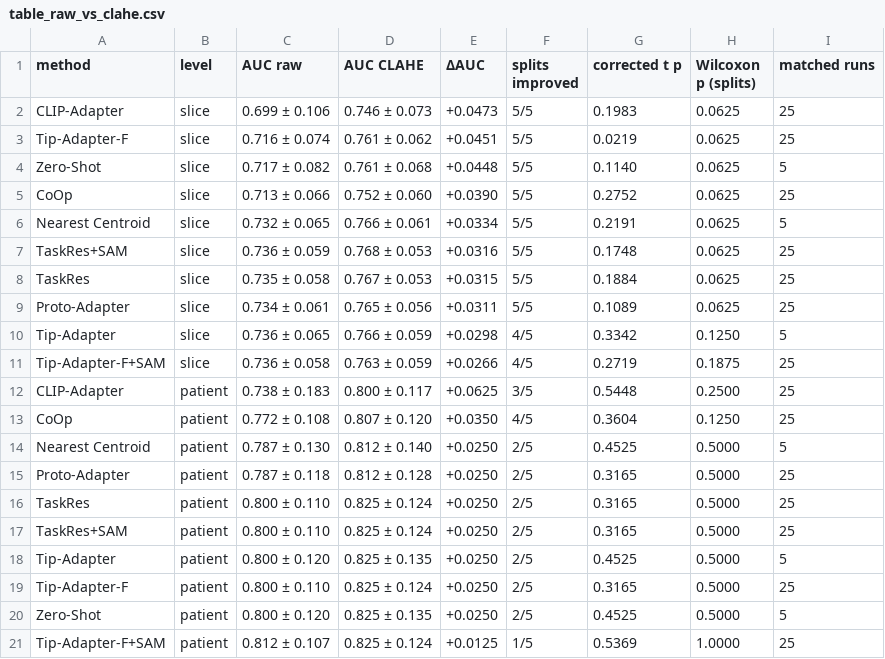
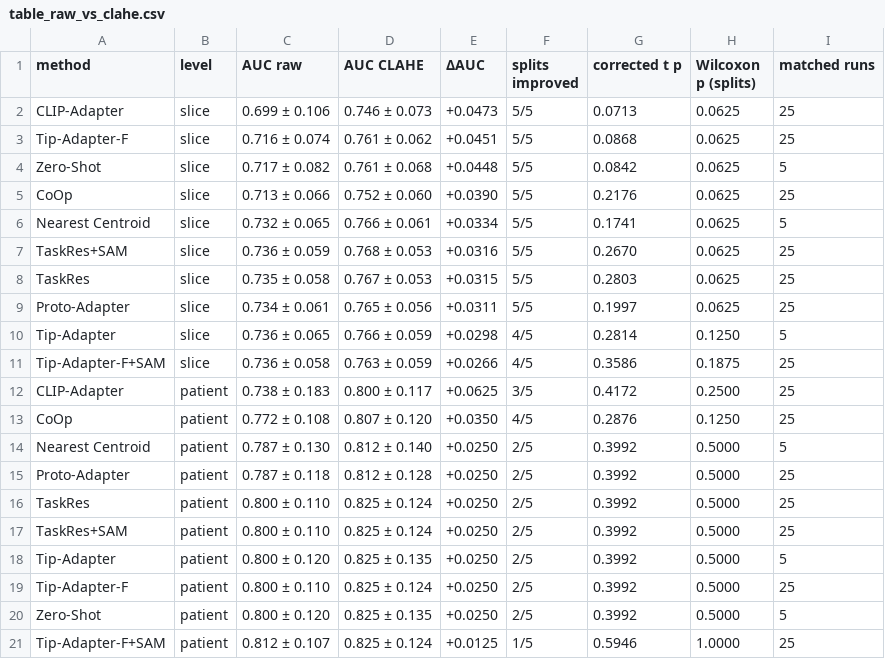
Before and after one commit to Memoona-Codes/eyeclip-ad-oct, a CSV file: results/real_and_synthetic/table_raw_vs_clahe.csv, drawn as a sheet.

Commit message:
Fix corrected t-test to use split means (matches paper); README clarifications

```diff
--- a/results/real_and_synthetic/table_raw_vs_clahe.csv
+++ b/results/real_and_synthetic/table_raw_vs_clahe.csv
@@ -1,21 +1,21 @@
 method,level,AUC raw,AUC CLAHE,ΔAUC,splits improved,corrected t p,Wilcoxon p (splits),matched runs
-CLIP-Adapter,slice,0.699 ± 0.106,0.746 ± 0.073,+0.0473,5/5,0.1983,0.0625,25
-Tip-Adapter-F,slice,0.716 ± 0.074,0.761 ± 0.062,+0.0451,5/5,0.0219,0.0625,25
-Zero-Shot,slice,0.717 ± 0.082,0.761 ± 0.068,+0.0448,5/5,0.1140,0.0625,5
-CoOp,slice,0.713 ± 0.066,0.752 ± 0.060,+0.0390,5/5,0.2752,0.0625,25
-Nearest Centroid,slice,0.732 ± 0.065,0.766 ± 0.061,+0.0334,5/5,0.2191,0.0625,5
-TaskRes+SAM,slice,0.736 ± 0.059,0.768 ± 0.053,+0.0316,5/5,0.1748,0.0625,25
-TaskRes,slice,0.735 ± 0.058,0.767 ± 0.053,+0.0315,5/5,0.1884,0.0625,25
-Proto-Adapter,slice,0.734 ± 0.061,0.765 ± 0.056,+0.0311,5/5,0.1089,0.0625,25
-Tip-Adapter,slice,0.736 ± 0.065,0.766 ± 0.059,+0.0298,4/5,0.3342,0.1250,5
-Tip-Adapter-F+SAM,slice,0.736 ± 0.058,0.763 ± 0.059,+0.0266,4/5,0.2719,0.1875,25
-CLIP-Adapter,patient,0.738 ± 0.183,0.800 ± 0.117,+0.0625,3/5,0.5448,0.2500,25
-CoOp,patient,0.772 ± 0.108,0.807 ± 0.120,+0.0350,4/5,0.3604,0.1250,25
-Nearest Centroid,patient,0.787 ± 0.130,0.812 ± 0.140,+0.0250,2/5,0.4525,0.5000,5
-Proto-Adapter,patient,0.787 ± 0.118,0.812 ± 0.128,+0.0250,2/5,0.3165,0.5000,25
-TaskRes,patient,0.800 ± 0.110,0.825 ± 0.124,+0.0250,2/5,0.3165,0.5000,25
-TaskRes+SAM,patient,0.800 ± 0.110,0.825 ± 0.124,+0.0250,2/5,0.3165,0.5000,25
-Tip-Adapter,patient,0.800 ± 0.120,0.825 ± 0.135,+0.0250,2/5,0.4525,0.5000,5
-Tip-Adapter-F,patient,0.800 ± 0.110,0.825 ± 0.124,+0.0250,2/5,0.3165,0.5000,25
-Zero-Shot,patient,0.800 ± 0.120,0.825 ± 0.135,+0.0250,2/5,0.4525,0.5000,5
-Tip-Adapter-F+SAM,patient,0.812 ± 0.107,0.825 ± 0.124,+0.0125,1/5,0.5369,1.0000,25
+CLIP-Adapter,slice,0.699 ± 0.106,0.746 ± 0.073,+0.0473,5/5,0.0713,0.0625,25
+Tip-Adapter-F,slice,0.716 ± 0.074,0.761 ± 0.062,+0.0451,5/5,0.0868,0.0625,25
+Zero-Shot,slice,0.717 ± 0.082,0.761 ± 0.068,+0.0448,5/5,0.0842,0.0625,5
+CoOp,slice,0.713 ± 0.066,0.752 ± 0.060,+0.0390,5/5,0.2176,0.0625,25
+Nearest Centroid,slice,0.732 ± 0.065,0.766 ± 0.061,+0.0334,5/5,0.1741,0.0625,5
+TaskRes+SAM,slice,0.736 ± 0.059,0.768 ± 0.053,+0.0316,5/5,0.2670,0.0625,25
+TaskRes,slice,0.735 ± 0.058,0.767 ± 0.053,+0.0315,5/5,0.2803,0.0625,25
+Proto-Adapter,slice,0.734 ± 0.061,0.765 ± 0.056,+0.0311,5/5,0.1997,0.0625,25
+Tip-Adapter,slice,0.736 ± 0.065,0.766 ± 0.059,+0.0298,4/5,0.2814,0.1250,5
+Tip-Adapter-F+SAM,slice,0.736 ± 0.058,0.763 ± 0.059,+0.0266,4/5,0.3586,0.1875,25
+CLIP-Adapter,patient,0.738 ± 0.183,0.800 ± 0.117,+0.0625,3/5,0.4172,0.2500,25
+CoOp,patient,0.772 ± 0.108,0.807 ± 0.120,+0.0350,4/5,0.2876,0.1250,25
+Nearest Centroid,patient,0.787 ± 0.130,0.812 ± 0.140,+0.0250,2/5,0.3992,0.5000,5
+Proto-Adapter,patient,0.787 ± 0.118,0.812 ± 0.128,+0.0250,2/5,0.3992,0.5000,25
+TaskRes,patient,0.800 ± 0.110,0.825 ± 0.124,+0.0250,2/5,0.3992,0.5000,25
+TaskRes+SAM,patient,0.800 ± 0.110,0.825 ± 0.124,+0.0250,2/5,0.3992,0.5000,25
+Tip-Adapter,patient,0.800 ± 0.120,0.825 ± 0.135,+0.0250,2/5,0.3992,0.5000,5
+Tip-Adapter-F,patient,0.800 ± 0.110,0.825 ± 0.124,+0.0250,2/5,0.3992,0.5000,25
+Zero-Shot,patient,0.800 ± 0.120,0.825 ± 0.135,+0.0250,2/5,0.3992,0.5000,5
+Tip-Adapter-F+SAM,patient,0.812 ± 0.107,0.825 ± 0.124,+0.0125,1/5,0.5946,1.0000,25
```
Also changed, not shown: 5 other files.
